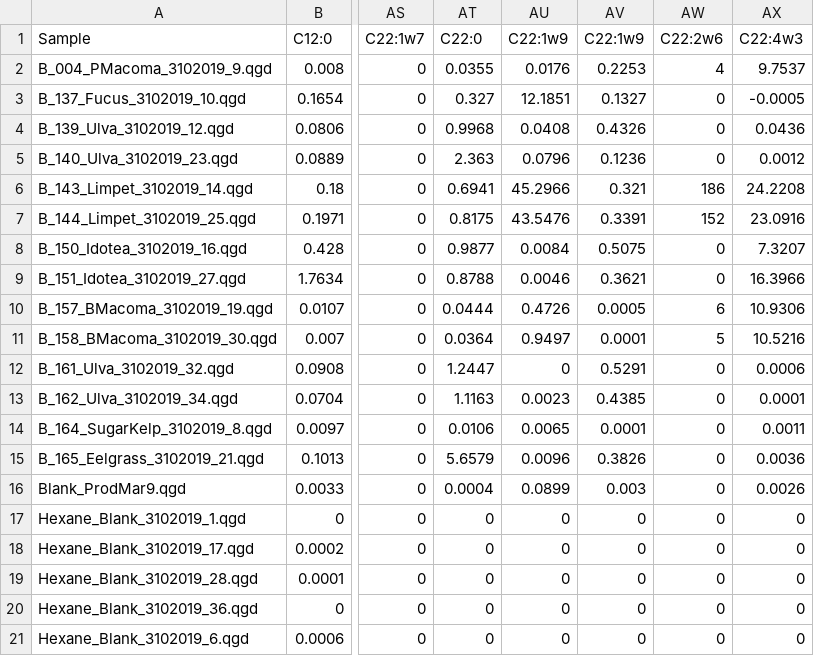
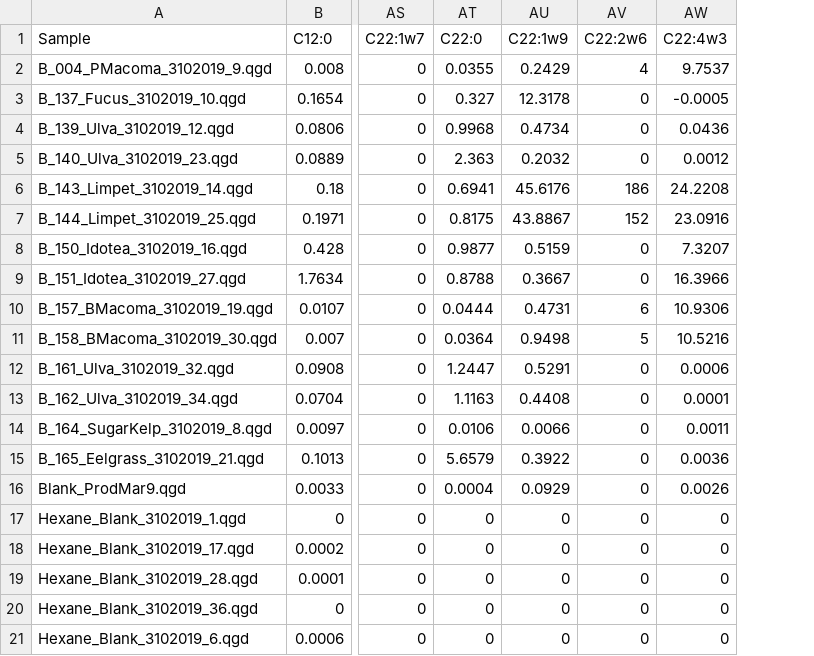
Before and after one commit to APECS-ak/APECS-master-repos, a CSV file: ALL_DATA/Fatty_acid_RAW_data/Batch_3_Conc_RAW.csv, drawn as a sheet; only a part is shown, gaps mark what is left out; the diff names each change by its address in the sheet, - before the commit and + after, or states it on an @@ line.

```diff
--- a/ALL_DATA/Fatty_acid_RAW_data/Batch_3_Conc_RAW.csv
+++ b/ALL_DATA/Fatty_acid_RAW_data/Batch_3_Conc_RAW.csv
-column AV (C22:1w9), rows 2-21: 0.2253 | 0.1327 | 0.4326 | 0.1236 | 0.321 | 0.3391 | 0.5075 | 0.3621 | 0.0005 | 0.0001 | 0.5291 | 0.4385 | 0.0001 | 0.3826 | 0.003 | 0 | 0 | 0 | 0 | 0
-AU2 (C22:1w9): 0.0176
+AU2 (C22:1w9): 0.2429
-AU3 (C22:1w9): 12.1851
+AU3 (C22:1w9): 12.3178
-AU4 (C22:1w9): 0.0408
+AU4 (C22:1w9): 0.4734
-AU5 (C22:1w9): 0.0796
+AU5 (C22:1w9): 0.2032
-AU6 (C22:1w9): 45.2966
+AU6 (C22:1w9): 45.6176
-AU7 (C22:1w9): 43.5476
+AU7 (C22:1w9): 43.8867
-AU8 (C22:1w9): 0.0084
+AU8 (C22:1w9): 0.5159
-AU9 (C22:1w9): 0.0046
+AU9 (C22:1w9): 0.3667
-AU10 (C22:1w9): 0.4726
+AU10 (C22:1w9): 0.4731
-AU11 (C22:1w9): 0.9497
+AU11 (C22:1w9): 0.9498
-AU12 (C22:1w9): 0
+AU12 (C22:1w9): 0.5291
-AU13 (C22:1w9): 0.0023
+AU13 (C22:1w9): 0.4408
-AU14 (C22:1w9): 0.0065
+AU14 (C22:1w9): 0.0066
-AU15 (C22:1w9): 0.0096
+AU15 (C22:1w9): 0.3922
-AU16 (C22:1w9): 0.0899
+AU16 (C22:1w9): 0.0929
```
Also changed, not shown: ALL_DATA/Fatty_acid_RAW_data/Batch_4_Conc_RAW.csv, ALL_DATA/Fatty_acid_RAW_data/Batch_5_Conc_RAW.csv, 7 other files.
